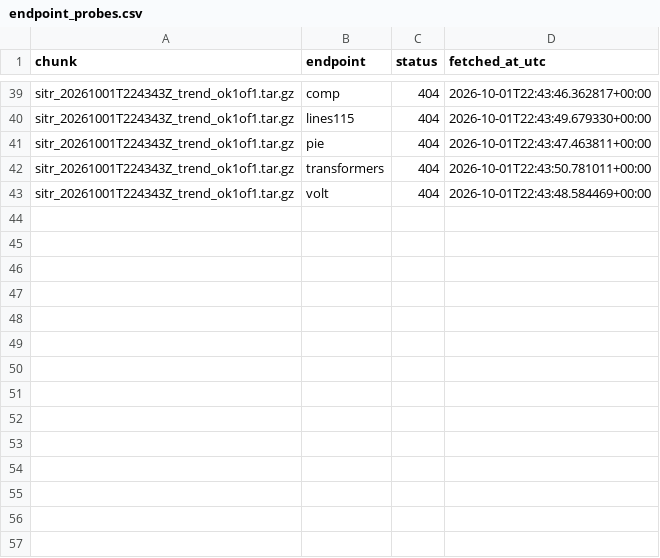
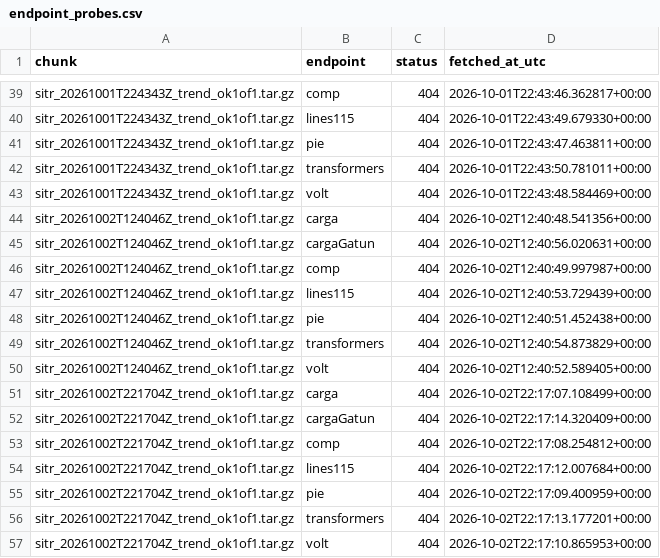
Before and after one commit to amaya507/sitr-panama-archive, a CSV file: data/manifest/endpoint_probes.csv, drawn as a sheet; only a part is shown, gaps mark what is left out; the diff names each change by its address in the sheet, - before the commit and + after, or states it on an @@ line.

```diff
--- a/data/manifest/endpoint_probes.csv
+++ b/data/manifest/endpoint_probes.csv
+row 44: sitr_20261002T124046Z_trend_ok1of1.tar.gz | carga | 404 | 2026-10-02T12:40:48.541356+00:00
+row 45: sitr_20261002T124046Z_trend_ok1of1.tar.gz | cargaGatun | 404 | 2026-10-02T12:40:56.020631+00:00
+row 46: sitr_20261002T124046Z_trend_ok1of1.tar.gz | comp | 404 | 2026-10-02T12:40:49.997987+00:00
+row 47: sitr_20261002T124046Z_trend_ok1of1.tar.gz | lines115 | 404 | 2026-10-02T12:40:53.729439+00:00
+row 48: sitr_20261002T124046Z_trend_ok1of1.tar.gz | pie | 404 | 2026-10-02T12:40:51.452438+00:00
+row 49: sitr_20261002T124046Z_trend_ok1of1.tar.gz | transformers | 404 | 2026-10-02T12:40:54.873829+00:00
+row 50: sitr_20261002T124046Z_trend_ok1of1.tar.gz | volt | 404 | 2026-10-02T12:40:52.589405+00:00
+row 51: sitr_20261002T221704Z_trend_ok1of1.tar.gz | carga | 404 | 2026-10-02T22:17:07.108499+00:00
+row 52: sitr_20261002T221704Z_trend_ok1of1.tar.gz | cargaGatun | 404 | 2026-10-02T22:17:14.320409+00:00
+row 53: sitr_20261002T221704Z_trend_ok1of1.tar.gz | comp | 404 | 2026-10-02T22:17:08.254812+00:00
+row 54: sitr_20261002T221704Z_trend_ok1of1.tar.gz | lines115 | 404 | 2026-10-02T22:17:12.007684+00:00
+row 55: sitr_20261002T221704Z_trend_ok1of1.tar.gz | pie | 404 | 2026-10-02T22:17:09.400959+00:00
+row 56: sitr_20261002T221704Z_trend_ok1of1.tar.gz | transformers | 404 | 2026-10-02T22:17:13.177201+00:00
+row 57: sitr_20261002T221704Z_trend_ok1of1.tar.gz | volt | 404 | 2026-10-02T22:17:10.865953+00:00
```
Also changed, not shown: data/manifest/drift_log.csv, 23 other files.
